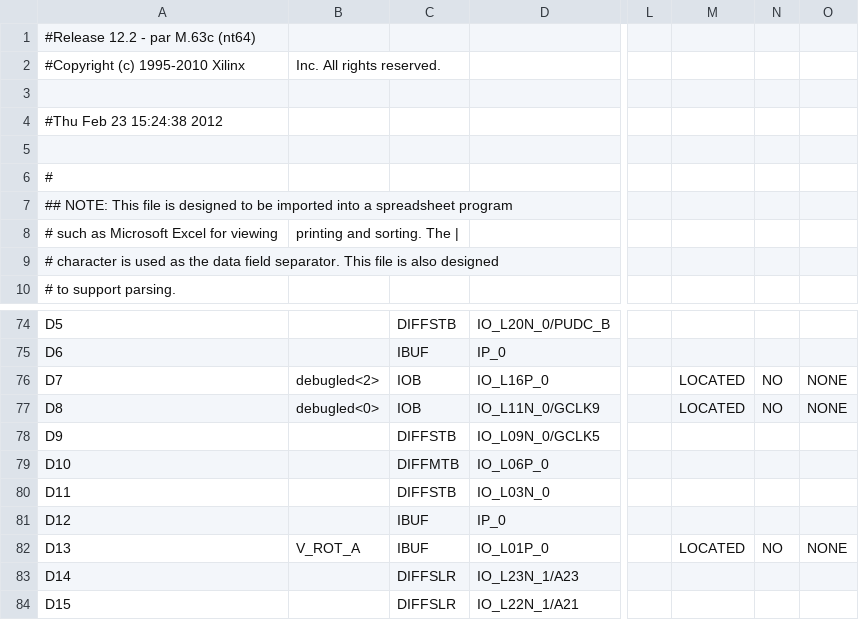
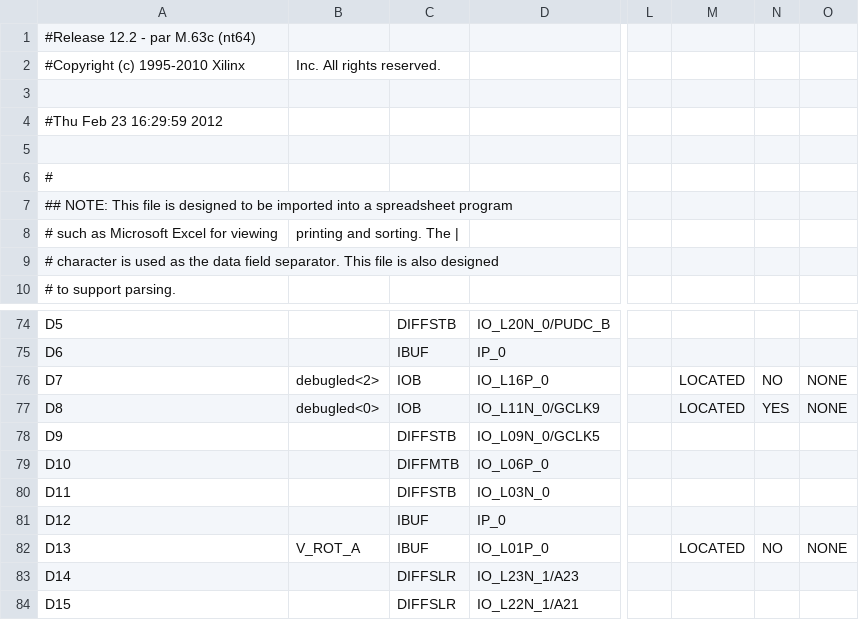
Before and after one commit to JorgenG/LCDTaskVHDL, a CSV file: overall_system_pad.csv, drawn as a sheet; only a part is shown, gaps mark what is left out; the diff names each change by its address in the sheet, - before the commit and + after, or states it on an @@ line.

```diff
--- a/overall_system_pad.csv
+++ b/overall_system_pad.csv
-A4: #Thu Feb 23 15:24:38 2012
+A4: #Thu Feb 23 16:29:59 2012
-N77: NO
+N77: YES
```
Also changed, not shown: 52 other files.
